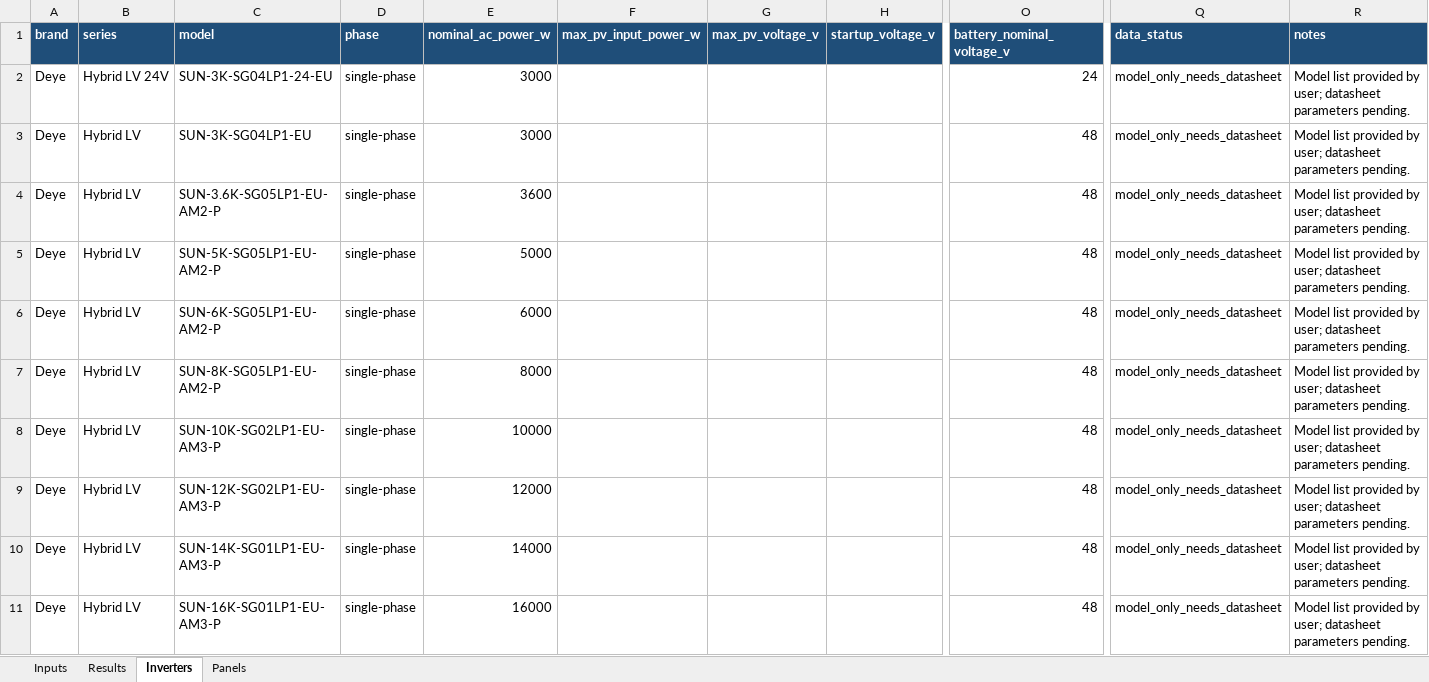
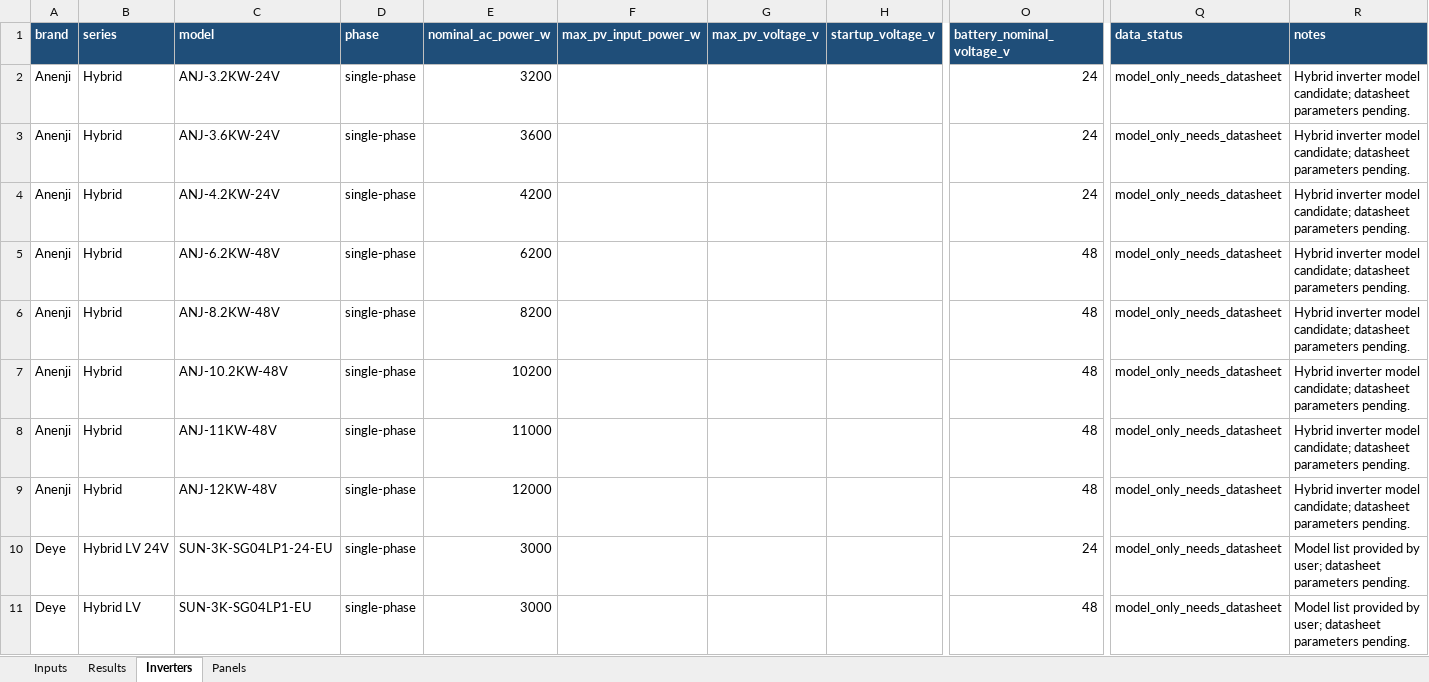
Before and after one commit to sharahmatov-cmd/Line-Energy-Solar-Designer, an Excel workbook: Excel/Line-Energy-Solar-Calculator-v0.4.xlsx, sheet Inverters, drawn as a sheet; only a part is shown, gaps mark what is left out; the shorter side is filled out with more unchanged rows; values as stored, in another font and other column widths than the file's, no borders; rows hold the shown columns only; the diff covers the shown part only; the diff names each change by its address in the sheet, - before the commit and + after, or states it on an @@ line.

Commit message:
Add MUST PowMr and Anenji inverter catalogs

```diff
--- a/Excel/Line-Energy-Solar-Calculator-v0.4.xlsx (sheet Inverters)
+++ b/Excel/Line-Energy-Solar-Calculator-v0.4.xlsx (sheet Inverters)
+row 2: Anenji | Hybrid | ANJ-3.2KW-24V | single-phase | 3200 |  |  |  | 24 | model_only_needs_datasheet | Hybrid inverter model candidate; datasheet parameters pending.
+row 3: Anenji | Hybrid | ANJ-3.6KW-24V | single-phase | 3600 |  |  |  | 24 | model_only_needs_datasheet | Hybrid inverter model candidate; datasheet parameters pending.
+row 4: Anenji | Hybrid | ANJ-4.2KW-24V | single-phase | 4200 |  |  |  | 24 | model_only_needs_datasheet | Hybrid inverter model candidate; datasheet parameters pending.
+row 5: Anenji | Hybrid | ANJ-6.2KW-48V | single-phase | 6200 |  |  |  | 48 | model_only_needs_datasheet | Hybrid inverter model candidate; datasheet parameters pending.
+row 6: Anenji | Hybrid | ANJ-8.2KW-48V | single-phase | 8200 |  |  |  | 48 | model_only_needs_datasheet | Hybrid inverter model candidate; datasheet parameters pending.
+row 7: Anenji | Hybrid | ANJ-10.2KW-48V | single-phase | 10200 |  |  |  | 48 | model_only_needs_datasheet | Hybrid inverter model candidate; datasheet parameters pending.
+row 8: Anenji | Hybrid | ANJ-11KW-48V | single-phase | 11000 |  |  |  | 48 | model_only_needs_datasheet | Hybrid inverter model candidate; datasheet parameters pending.
+row 9: Anenji | Hybrid | ANJ-12KW-48V | single-phase | 12000 |  |  |  | 48 | model_only_needs_datasheet | Hybrid inverter model candidate; datasheet parameters pending.
```
Also changed, not shown: 31 added rows elsewhere in this sheet, 9 other files.
